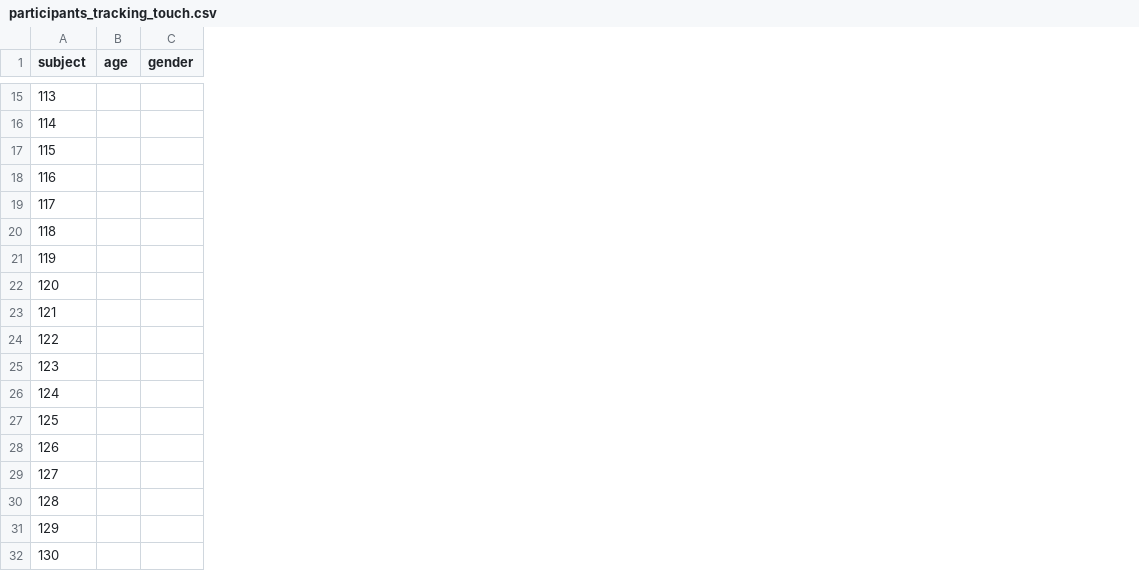
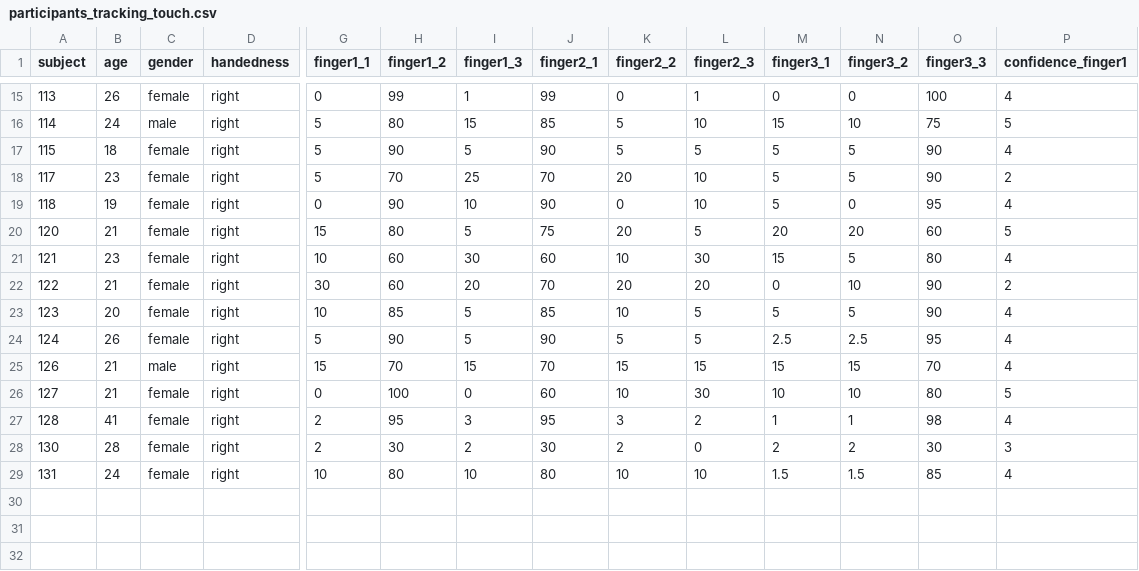
Before and after one commit to colizoli/tracking_touch, a CSV file: analysis/participants_tracking_touch.csv, drawn as a sheet; only a part is shown, gaps mark what is left out; removed rows and columns are numbered as before the commit, all else as after; rows hold the shown columns only; the diff covers the shown part only; the diff names each change by its address in the sheet, - before the commit and + after, or states it on an @@ line.

```diff
--- a/analysis/participants_tracking_touch.csv
+++ b/analysis/participants_tracking_touch.csv
+column D (handedness), rows 15-28: all right
+column G (finger1_1), rows 15-28: 0 | 5 | 5 | 5 | 0 | 15 | 10 | 30 | 10 | 5 | 15 | 0 | 2 | 2
+column H (finger1_2), rows 15-28: 99 | 80 | 90 | 70 | 90 | 80 | 60 | 60 | 85 | 90 | 70 | 100 | 95 | 30
+column I (finger1_3), rows 15-28: 1 | 15 | 5 | 25 | 10 | 5 | 30 | 20 | 5 | 5 | 15 | 0 | 3 | 2
+column J (finger2_1), rows 15-28: 99 | 85 | 90 | 70 | 90 | 75 | 60 | 70 | 85 | 90 | 70 | 60 | 95 | 30
+column K (finger2_2), rows 15-28: 0 | 5 | 5 | 20 | 0 | 20 | 10 | 20 | 10 | 5 | 15 | 10 | 3 | 2
+column L (finger2_3), rows 15-28: 1 | 10 | 5 | 10 | 10 | 5 | 30 | 20 | 5 | 5 | 15 | 30 | 2 | 0
+column M (finger3_1), rows 15-28: 0 | 15 | 5 | 5 | 5 | 20 | 15 | 0 | 5 | 2.5 | 15 | 10 | 1 | 2
+column N (finger3_2), rows 15-28: 0 | 10 | 5 | 5 | 0 | 20 | 5 | 10 | 5 | 2.5 | 15 | 10 | 1 | 2
+column O (finger3_3), rows 15-28: 100 | 75 | 90 | 90 | 95 | 60 | 80 | 90 | 90 | 95 | 70 | 80 | 98 | 30
+column P (confidence_finger1), rows 15-28: 4 | 5 | 4 | 2 | 4 | 5 | 4 | 2 | 4 | 4 | 4 | 5 | 4 | 3
-B15 (age): (empty)
+B15 (age): 26
-C15 (gender): (empty)
+C15 (gender): female
-B16 (age): (empty)
+B16 (age): 24
-C16 (gender): (empty)
+C16 (gender): male
-B17 (age): (empty)
+B17 (age): 18
-C17 (gender): (empty)
+C17 (gender): female
-row 18: 116
-B18 (age): (empty)
+B18 (age): 23
-C18:C19 (gender): (empty)
+C18:C19 (gender): female
-B19 (age): (empty)
+B19 (age): 19
-row 21: 119
-B20 (age): (empty)
+B20 (age): 21
-C20:C24 (gender): (empty)
+C20:C24 (gender): female
-B21 (age): (empty)
+B21 (age): 23
-B22 (age): (empty)
+B22 (age): 21
-B23 (age): (empty)
+B23 (age): 20
-B24 (age): (empty)
+B24 (age): 26
-row 27: 125
-B25:B26 (age): (empty)
+B25:B26 (age): 21
-C25 (gender): (empty)
+C25 (gender): male
-C26:C27 (gender): (empty)
+C26:C27 (gender): female
-B27 (age): (empty)
+B27 (age): 41
-row 31: 129
-B28 (age): (empty)
+B28 (age): 28
-C28 (gender): (empty)
+C28 (gender): female
+row 29: 131 | 24 | female | right | 10 | 80 | 10 | 80 | 10 | 10 | 1.5 | 1.5 | 85 | 4
```
Also changed, not shown: 3 added columns and 22 edited cells elsewhere in this file.
